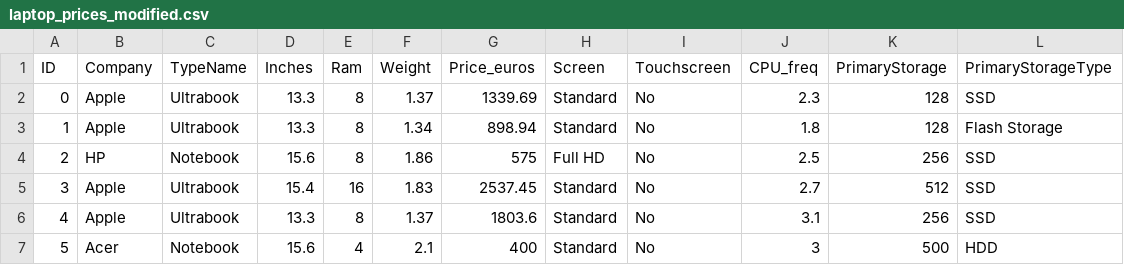
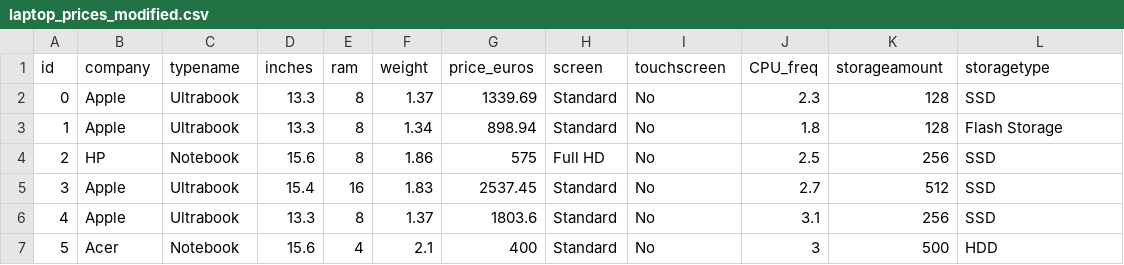
Before and after one commit to SamuelR827/Math350FinalProject, a CSV file: laptop_prices_modified.csv, drawn as a sheet; only a part is shown; removed rows and columns are numbered as before the commit, all else as after; the diff names each change by its address in the sheet, - before the commit and + after, or states it on an @@ line.

Commit message:
Made data headers easy to use after import

```diff
--- a/laptop_prices_modified.csv
+++ b/laptop_prices_modified.csv
-row 1: ID | Company | TypeName | Inches | Ram | Weight | Price_euros | Screen | Touchscreen | CPU_freq | PrimaryStorage | PrimaryStorageType
+row 1: id | company | typename | inches | ram | weight | price_euros | screen | touchscreen | CPU_freq | storageamount | storagetype
```
